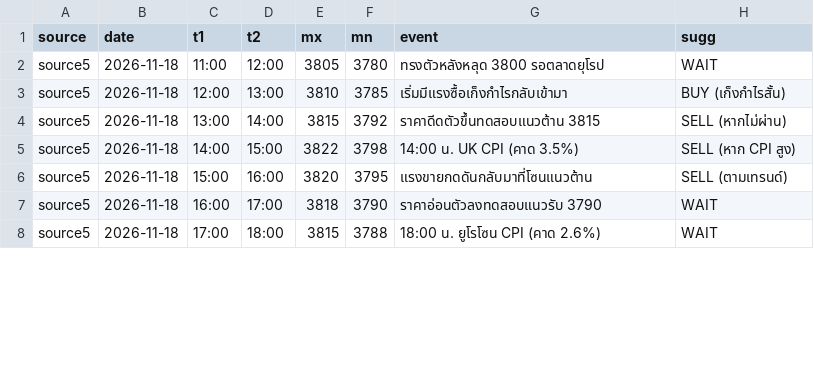
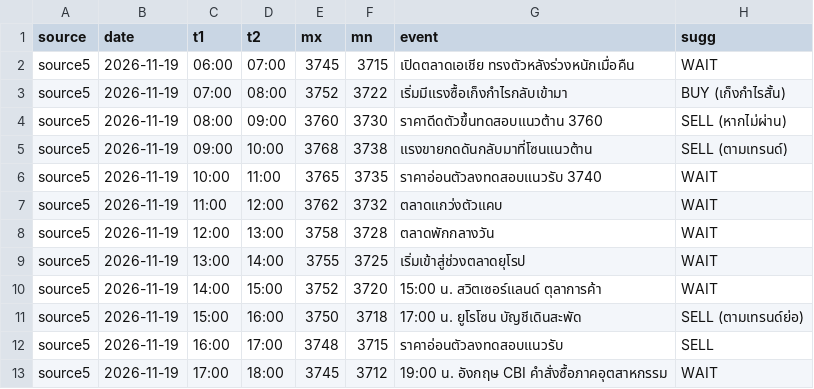
Before and after one commit to seksanta/chart, a CSV file: source5.csv, drawn as a sheet; only a part is shown; the diff covers the shown part only.

```diff
--- a/source5.csv
+++ b/source5.csv
@@ -1,8 +1,13 @@
 source,date,t1,t2,mx,mn,event,sugg
-source5,2026-11-18,11:00,12:00,3805,3780,ทรงตัวหลังหลุด 3800 รอตลาดยุโรป,WAIT
-source5,2026-11-18,12:00,13:00,3810,3785,เริ่มมีแรงซื้อเก็งกำไรกลับเข้ามา,"BUY (เก็งกำไรสั้น)"
-source5,2026-11-18,13:00,14:00,3815,3792,ราคาดีดตัวขึ้นทดสอบแนวต้าน 3815,"SELL (หากไม่ผ่าน)"
-source5,2026-11-18,14:00,15:00,3822,3798,14:00 น. UK CPI (คาด 3.5%),"SELL (หาก CPI สูง)"
-source5,2026-11-18,15:00,16:00,3820,3795,แรงขายกดดันกลับมาที่โซนแนวต้าน,"SELL (ตามเทรนด์)"
-source5,2026-11-18,16:00,17:00,3818,3790,ราคาอ่อนตัวลงทดสอบแนวรับ 3790,WAIT
-source5,2026-11-18,17:00,18:00,3815,3788,18:00 น. ยูโรโซน CPI (คาด 2.6%),WAIT
+source5,2026-11-19,06:00,07:00,3745,3715,เปิดตลาดเอเชีย ทรงตัวหลังร่วงหนักเมื่อคืน,WAIT
+source5,2026-11-19,07:00,08:00,3752,3722,เริ่มมีแรงซื้อเก็งกำไรกลับเข้ามา,"BUY (เก็งกำไรสั้น)"
+source5,2026-11-19,08:00,09:00,3760,3730,ราคาดีดตัวขึ้นทดสอบแนวต้าน 3760,"SELL (หากไม่ผ่าน)"
+source5,2026-11-19,09:00,10:00,3768,3738,แรงขายกดดันกลับมาที่โซนแนวต้าน,"SELL (ตามเทรนด์)"
+source5,2026-11-19,10:00,11:00,3765,3735,ราคาอ่อนตัวลงทดสอบแนวรับ 3740,WAIT
+source5,2026-11-19,11:00,12:00,3762,3732,ตลาดแกว่งตัวแคบ,WAIT
+source5,2026-11-19,12:00,13:00,3758,3728,ตลาดพักกลางวัน,WAIT
+source5,2026-11-19,13:00,14:00,3755,3725,เริ่มเข้าสู่ช่วงตลาดยุโรป,WAIT
+source5,2026-11-19,14:00,15:00,3752,3720,15:00 น. สวิตเซอร์แลนด์ ตุลาการค้า,WAIT
+source5,2026-11-19,15:00,16:00,3750,3718,17:00 น. ยูโรโซน บัญชีเดินสะพัด,"SELL (ตามเทรนด์ย่อ)"
+source5,2026-11-19,16:00,17:00,3748,3715,ราคาอ่อนตัวลงทดสอบแนวรับ,SELL
+source5,2026-11-19,17:00,18:00,3745,3712,19:00 น. อังกฤษ CBI คำสั่งซื้อภาคอุตสาหกรรม,WAIT
```
Also changed, not shown: 48 edited cells elsewhere in this file, source1.csv, source2.csv, 4 other files.
